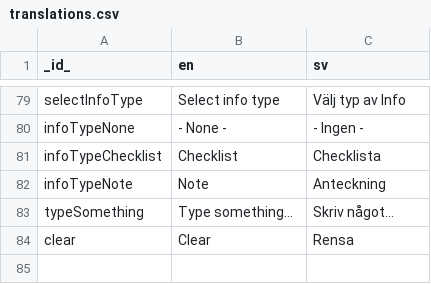
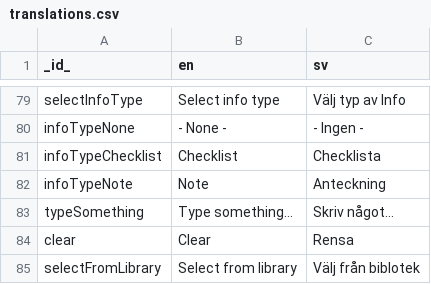
Before and after one commit to abilia/system_settings_editor, a CSV file: lib/i18n/translations.csv, drawn as a sheet; only a part is shown, gaps mark what is left out.

Commit message:
SGC-264 Selectable notes from library

```diff
--- a/lib/i18n/translations.csv
+++ b/lib/i18n/translations.csv
@@ -84 +84,2 @@ typeSomething;Type something…;Skriv något…
 clear;Clear;Rensa
+selectFromLibrary;Select from library;Välj från biblotek
```
Also changed, not shown: 29 other files.
